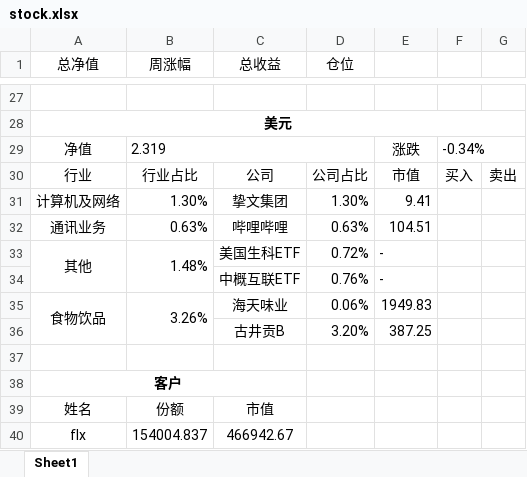
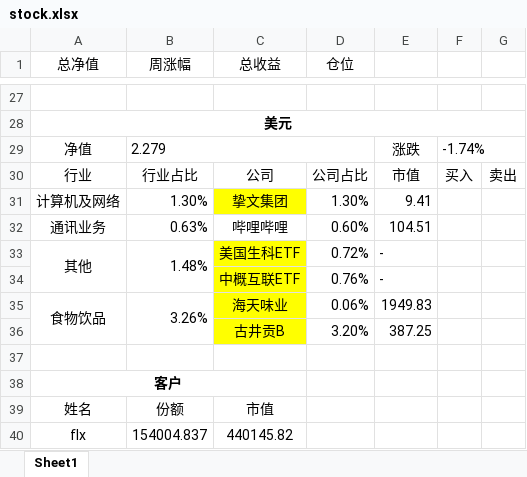
Before and after one commit to ediedone/ediedone.github.io, an Excel workbook: stock.xlsx, sheet Sheet1, drawn as a sheet; only a part is shown, gaps mark what is left out; values as stored, in another font and other column widths than the file's, no borders; the diff covers the shown part only; the diff names each change by its address in the sheet, - before the commit and + after, or states it on an @@ line.

```diff
--- a/stock.xlsx (sheet Sheet1)
+++ b/stock.xlsx (sheet Sheet1)
-B29 (周涨幅): 2.319
+B29 (周涨幅): 2.279
-F29: -0.34%
+F29: -1.74%
-C31 fill: none
+C31 fill: #FFFF00
-D32 (仓位): 0.63%
+D32 (仓位): 0.60%
-C33:C36 fill: none
+C33:C36 fill: #FFFF00
-C40 (总收益): 466942.67
+C40 (总收益): 440145.82
```
Also changed, not shown: 1 added row, 1 removed row, 2 edited cells and cell formats elsewhere in this sheet, 3 other files.
